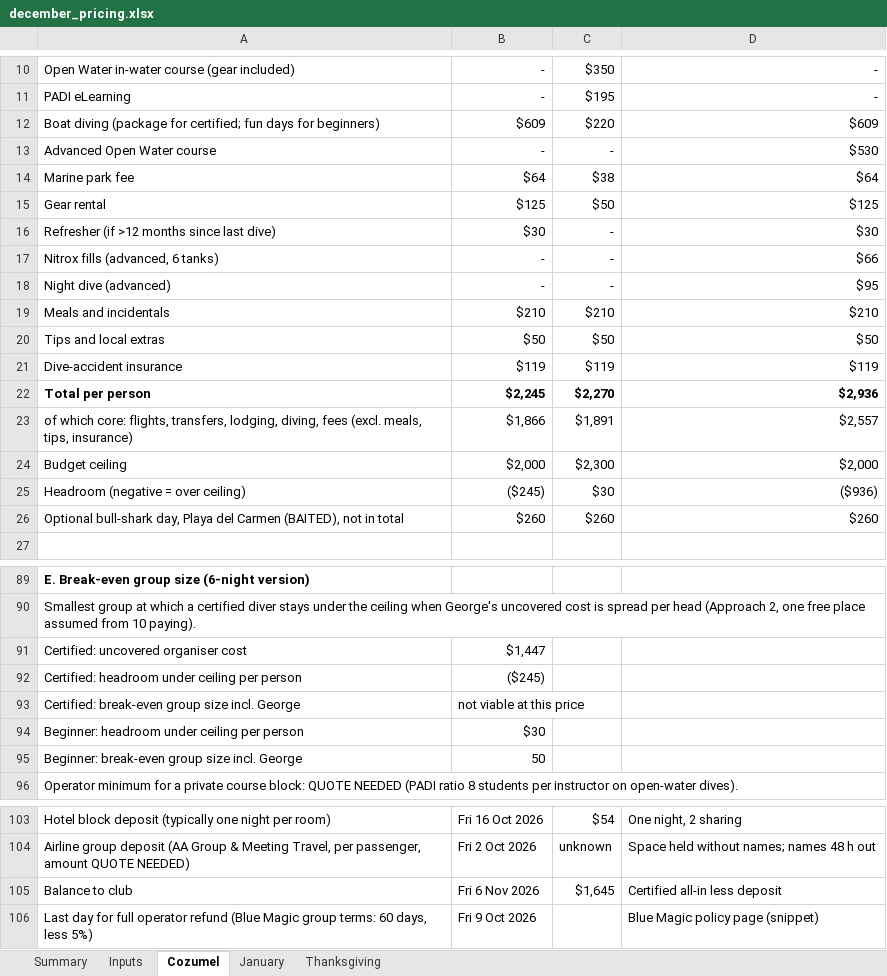
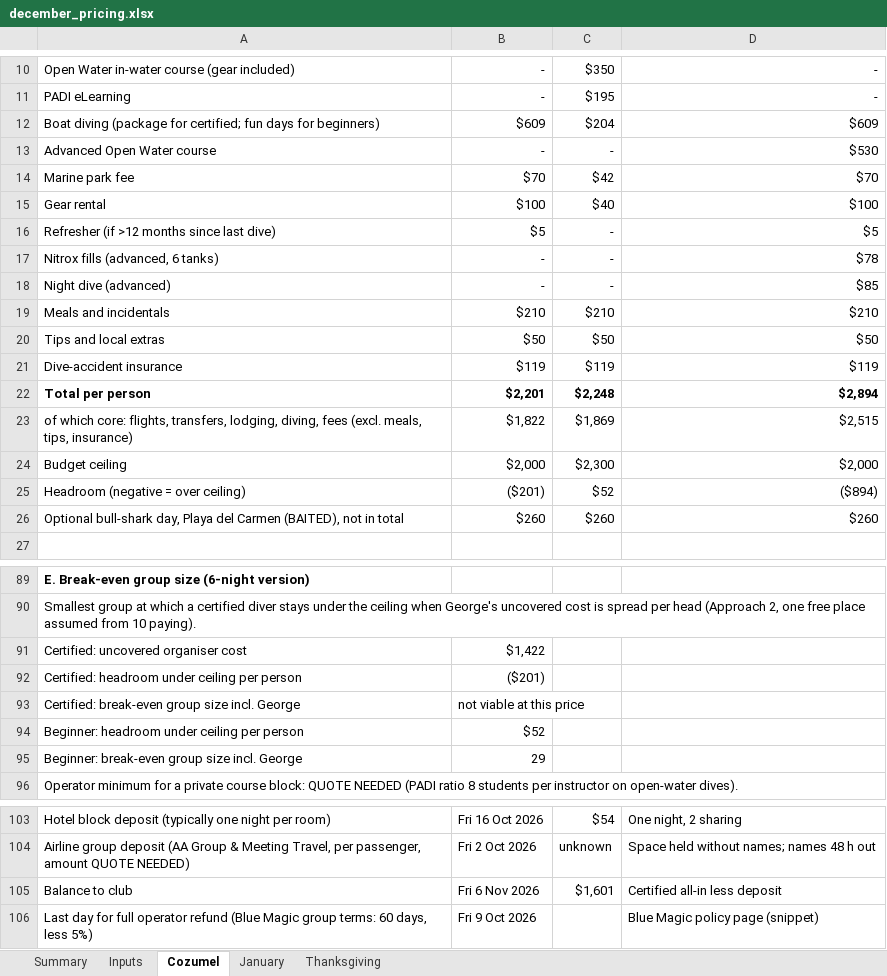
Before and after one commit to GeorgeJeffreys/George-Jeffreys, an Excel workbook: december-plan/pricing/december_pricing.xlsx, sheet Cozumel, drawn as a sheet; only a part is shown, gaps mark what is left out; values as stored, in another font and other column widths than the file's, no borders; removed rows and columns are numbered as before the commit, all else as after; the diff covers the shown part only; the diff names each change by its address in the sheet, - before the commit and + after, or states it on an @@ line.

```diff
--- a/december-plan/pricing/december_pricing.xlsx (sheet Cozumel)
+++ b/december-plan/pricing/december_pricing.xlsx (sheet Cozumel)
-C12: $220
+C12: $204
-row 14: Marine park fee | $64 | $38 | $64
-row 15: Gear rental | $125 | $50 | $125
+row 14: Marine park fee | $70 | $42 | $70
+row 15: Gear rental | $100 | $40 | $100
-B16: $30
+B16: $5
-D16: $30
+D16: $5
-D17: $66
+D17: $78
-D18: $95
+D18: $85
-row 22: Total per person | $2,245 | $2,270 | $2,936
-row 23: of which core: flights, transfers, lodging, diving, fees (excl. meals, tips, insurance) | $1,866 | $1,891 | $2,557
+row 22: Total per person | $2,201 | $2,248 | $2,894
+row 23: of which core: flights, transfers, lodging, diving, fees (excl. meals, tips, insurance) | $1,822 | $1,869 | $2,515
-row 25: Headroom (negative = over ceiling) | ($245) | $30 | ($936)
+row 25: Headroom (negative = over ceiling) | ($201) | $52 | ($894)
-B91: $1,447
+B91: $1,422
-B92: ($245)
+B92: ($201)
-B94: $30
+B94: $52
-B95: 50
+B95: 29
-C105: $1,645
+C105: $1,601
```
Also changed, not shown: 19 added rows, 19 removed rows and 6 edited cells elsewhere in this sheet, sheet Inputs, sheet Summary, 8 other files.
